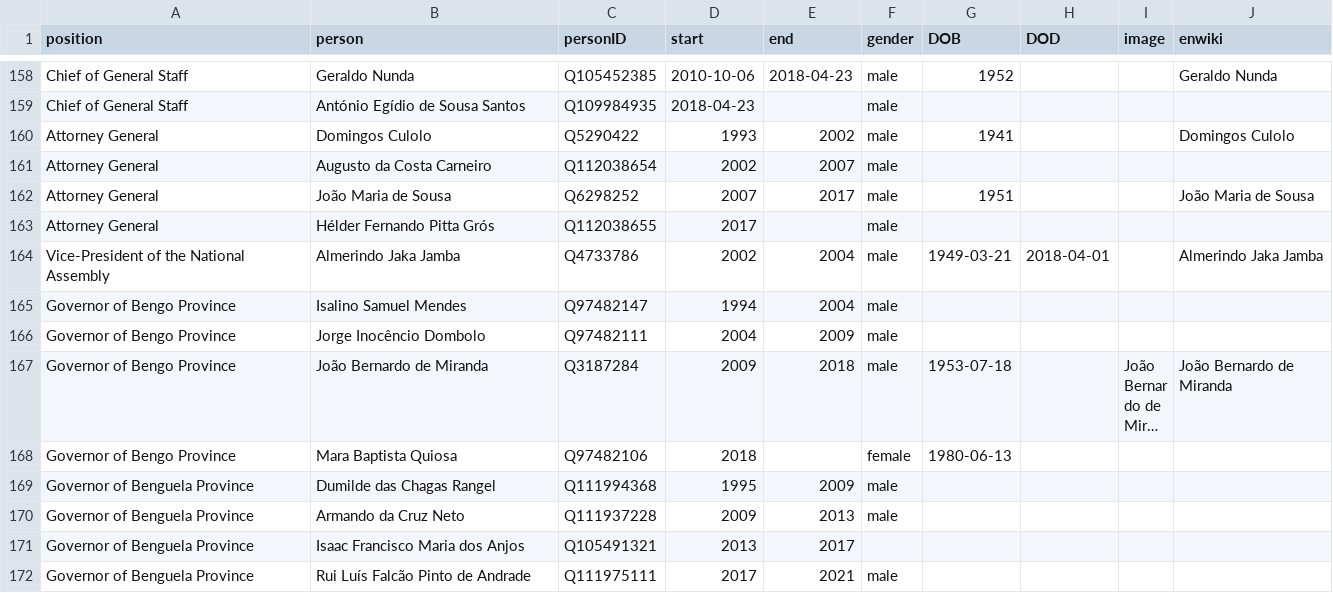
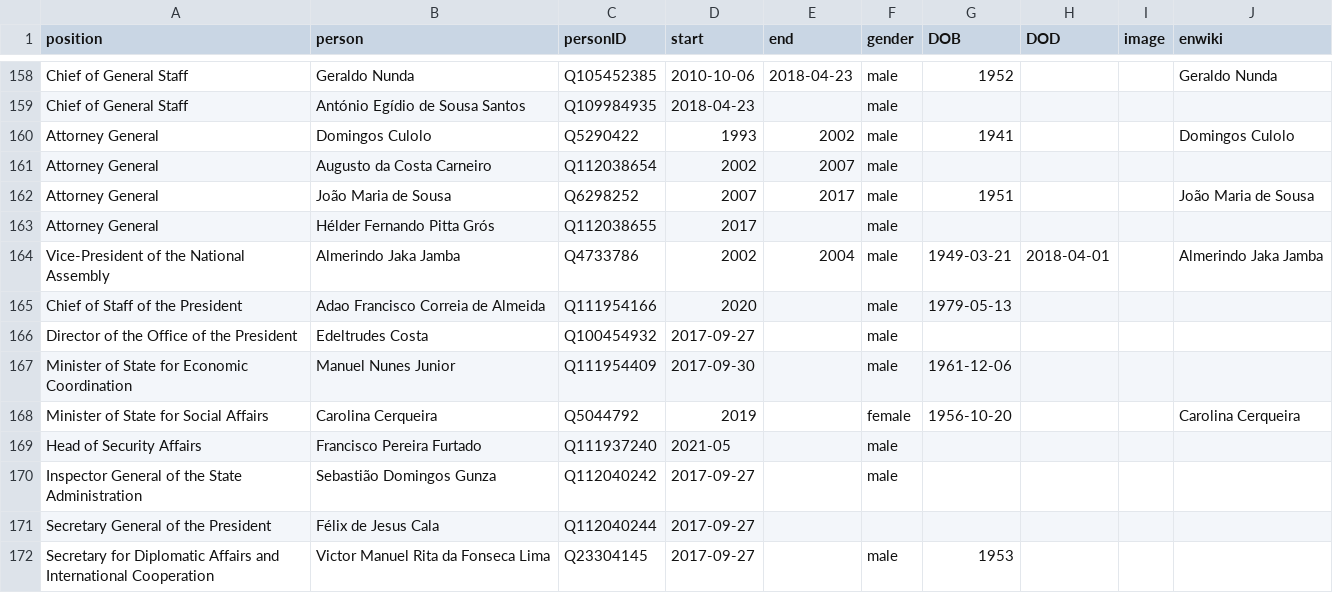
Before and after one commit to every-politician-scrapers/angola, a CSV file: html/holders21.csv, drawn as a sheet; only a part is shown, gaps mark what is left out; the shorter side is filled out with more unchanged rows; long unchanged cells end in …; the diff covers the shown part only.

```diff
--- a/html/holders21.csv
+++ b/html/holders21.csv
@@ -164 +164,9 @@ Attorney General,Hélder Fernando Pitta Grós,Q112038655,2017,,male,,,,
 Vice-President of the National Assembly,Almerindo Jaka Jamba,Q4733786,2002,2004,male,1949-03-21,2018-04-01,,Almerindo Jaka Jamba
+Chief of Staff of the President,Adao Francisco Correia de Almeida,Q111954166,2020,,male,1979-05-13,,,
+Director of the Office of the President,Edeltrudes Costa,Q100454932,2017-09-27,,male,,,,
+Minister of State for Economic Coordination,Manuel Nunes Junior,Q111954409,2017-09-30,,male,1961-12-06,,,
+Minister of State for Social Affairs,Carolina Cerqueira,Q5044792,2019,,female,1956-10-20,,,Carolina Cerqueira
+Head of Security Affairs,Francisco Pereira Furtado,Q111937240,2021-05,,male,,,,
+Inspector General of the State Administration,Sebastião Domingos Gunza,Q112040242,2017-09-27,,male,,,,
+Secretary General of the President,Félix de Jesus Cala,Q112040244,2017-09-27,,,,,,
+Secretary for Diplomatic Affairs and International Cooperation,Victor Manuel Rita da Fonseca Lima,Q23304145,2017-09-27,,male,1953,,,
```
Also changed, not shown: 13 added rows and 6 edited cells elsewhere in this file, html/legislators.csv.
